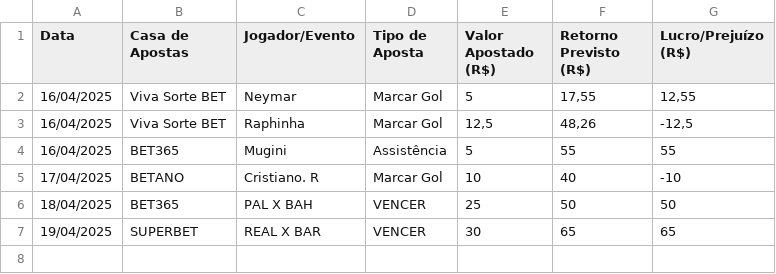
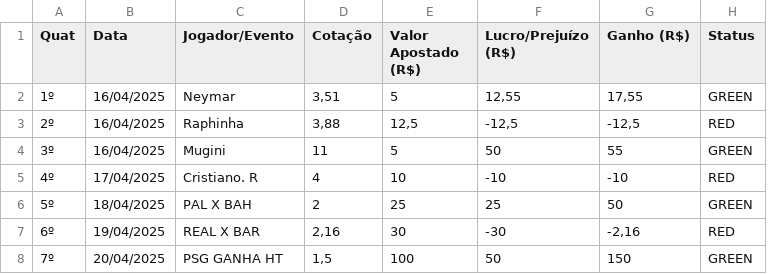
Before and after one commit to L9souza/dashboard_apostas, a CSV file: apostas_atualizadas.csv, drawn as a sheet; removed rows and columns are numbered as before the commit, all else as after; the diff names each change by its address in the sheet, - before the commit and + after, or states it on an @@ line.

```diff
--- a/apostas_atualizadas.csv
+++ b/apostas_atualizadas.csv
+column A (Quat), rows 2-7: 1º | 2º | 3º | 4º | 5º | 6º
-column B (Casa de Apostas), rows 2-7: Viva Sorte BET | Viva Sorte BET | BET365 | BETANO | BET365 | SUPERBET
-column D (Tipo de Aposta), rows 2-7: Marcar Gol | Marcar Gol | Assistência | Marcar Gol | VENCER | VENCER
+column D (Cotação), rows 2-7: 3,51 | 3,88 | 11 | 4 | 2 | 2,16
-column F (Retorno Previsto (R$)), rows 2-7: 17,55 | 48,26 | 55 | 40 | 50 | 65
+column G (Ganho (R$)), rows 2-7: 17,55 | -12,5 | 55 | -10 | 50 | -2,16
+column H (Status), rows 2-7: GREEN | RED | GREEN | RED | GREEN | RED
-F4 (Lucro/Prejuízo (R$)): 55
+F4 (Lucro/Prejuízo (R$)): 50
-F6 (Lucro/Prejuízo (R$)): 50
+F6 (Lucro/Prejuízo (R$)): 25
-F7 (Lucro/Prejuízo (R$)): 65
+F7 (Lucro/Prejuízo (R$)): -30
+row 8: 7º | 20/04/2025 | PSG GANHA HT | 1,5 | 100 | 50 | 150 | GREEN
```
Also changed, not shown: 1 other file.
